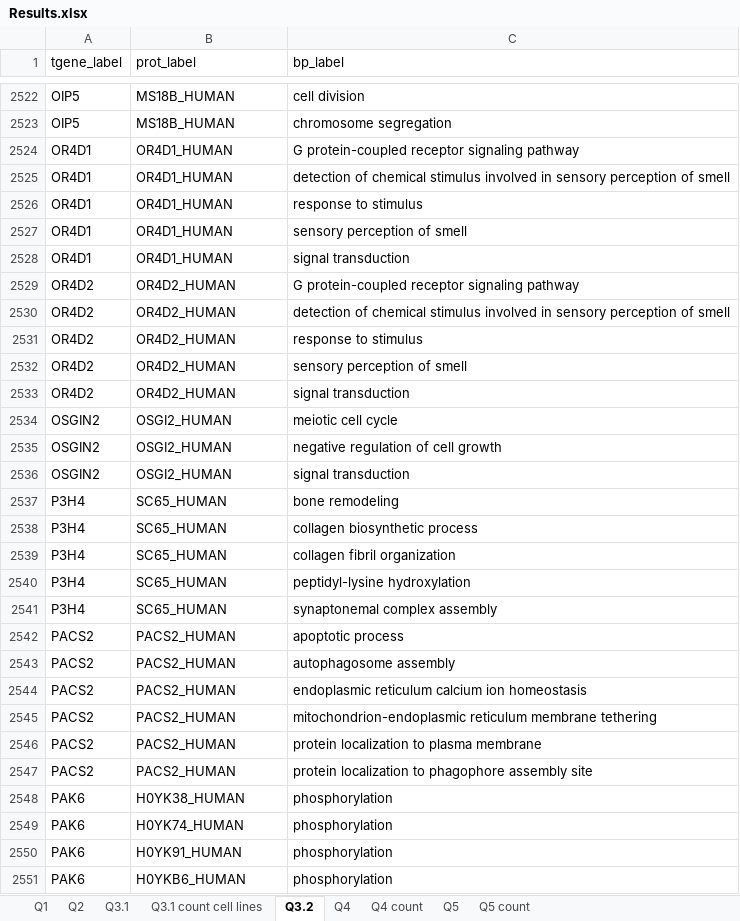
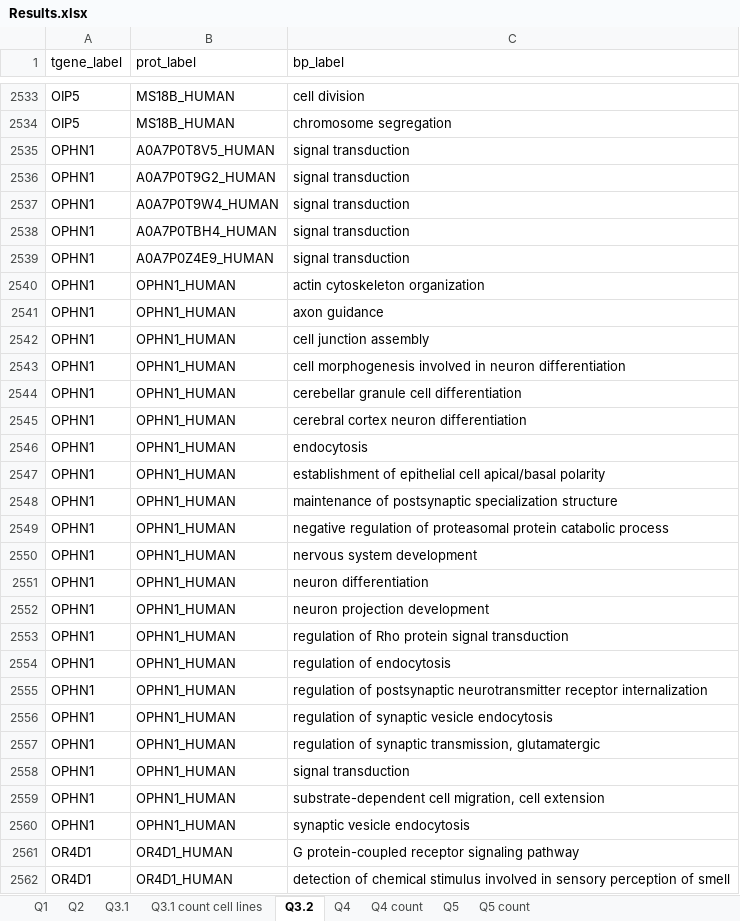
Before and after one commit to juan-mulero/cisreg, an Excel workbook: Use_Cases/UC2/Results.xlsx, sheet Q3.2, drawn as a sheet; only a part is shown, gaps mark what is left out; the shorter side is filled out with more unchanged rows; values as stored, in another font and other column widths than the file's, no borders; the diff covers the shown part only; the diff names each change by its address in the sheet, - before the commit and + after, or states it on an @@ line.

```diff
--- a/Use_Cases/UC2/Results.xlsx (sheet Q3.2)
+++ b/Use_Cases/UC2/Results.xlsx (sheet Q3.2)
+row 2535: OPHN1 | A0A7P0T8V5_HUMAN | signal transduction
+row 2536: OPHN1 | A0A7P0T9G2_HUMAN | signal transduction
+row 2537: OPHN1 | A0A7P0T9W4_HUMAN | signal transduction
+row 2538: OPHN1 | A0A7P0TBH4_HUMAN | signal transduction
+row 2539: OPHN1 | A0A7P0Z4E9_HUMAN | signal transduction
+row 2540: OPHN1 | OPHN1_HUMAN | actin cytoskeleton organization
+row 2541: OPHN1 | OPHN1_HUMAN | axon guidance
+row 2542: OPHN1 | OPHN1_HUMAN | cell junction assembly
+row 2543: OPHN1 | OPHN1_HUMAN | cell morphogenesis involved in neuron differentiation
+row 2544: OPHN1 | OPHN1_HUMAN | cerebellar granule cell differentiation
+row 2545: OPHN1 | OPHN1_HUMAN | cerebral cortex neuron differentiation
+row 2546: OPHN1 | OPHN1_HUMAN | endocytosis
+row 2547: OPHN1 | OPHN1_HUMAN | establishment of epithelial cell apical/basal polarity
+row 2548: OPHN1 | OPHN1_HUMAN | maintenance of postsynaptic specialization structure
+row 2549: OPHN1 | OPHN1_HUMAN | negative regulation of proteasomal protein catabolic process
+row 2550: OPHN1 | OPHN1_HUMAN | nervous system development
+row 2551: OPHN1 | OPHN1_HUMAN | neuron differentiation
+row 2552: OPHN1 | OPHN1_HUMAN | neuron projection development
+row 2553: OPHN1 | OPHN1_HUMAN | regulation of Rho protein signal transduction
+row 2554: OPHN1 | OPHN1_HUMAN | regulation of endocytosis
+row 2555: OPHN1 | OPHN1_HUMAN | regulation of postsynaptic neurotransmitter receptor internalization
+row 2556: OPHN1 | OPHN1_HUMAN | regulation of synaptic vesicle endocytosis
+row 2557: OPHN1 | OPHN1_HUMAN | regulation of synaptic transmission, glutamatergic
+row 2558: OPHN1 | OPHN1_HUMAN | signal transduction
+row 2559: OPHN1 | OPHN1_HUMAN | substrate-dependent cell migration, cell extension
+row 2560: OPHN1 | OPHN1_HUMAN | synaptic vesicle endocytosis
```
Also changed, not shown: 28 added rows and 417 moved rows elsewhere in this sheet, sheet Q5, sheet Q4, sheet Q3.1, sheet Q2, sheet Q1, sheet Q4 count, 2 more sheets, Use_Cases/UC1/Results.xlsx, 2 other files.
